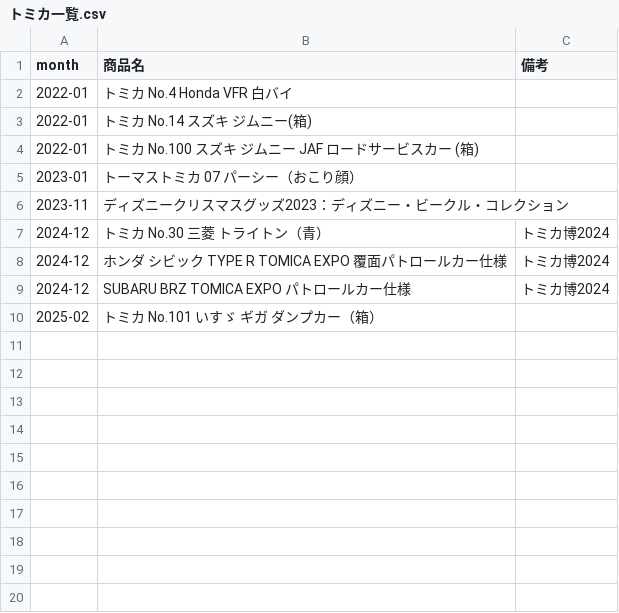
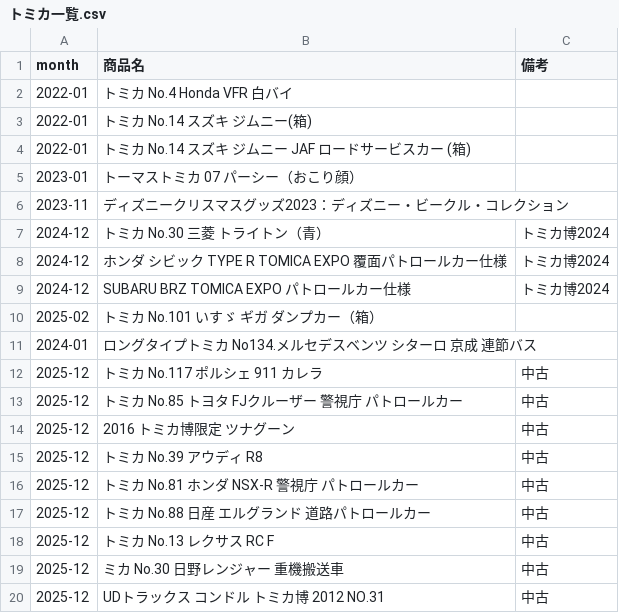
Before and after one commit to yuji38kwmt/life-log-dataset, a CSV file: おもちゃ/トミカ一覧.csv, drawn as a sheet.

Commit message:
トミカ一覧CSVファイルに新しいアイテムを追加し、既存のアイテムの修正を行いました。

```diff
--- a/おもちゃ/トミカ一覧.csv
+++ b/おもちゃ/トミカ一覧.csv
@@ -3,3 +3,3 @@
 2022-01,トミカ No.14 スズキ ジムニー(箱)
-2022-01,トミカ No.100 スズキ ジムニー JAF ロードサービスカー (箱)
+2022-01,トミカ No.14 スズキ ジムニー JAF ロードサービスカー (箱)
 2023-01,トーマストミカ 07 パーシー（おこり顔）
@@ -10 +10,11 @@
 2025-02,トミカ No.101 いすゞ ギガ ダンプカー（箱）
+2024-01,ロングタイプトミカ No134.メルセデスベンツ シターロ 京成 連節バス
+2025-12,トミカ No.117 ポルシェ 911 カレラ,中古
+2025-12,トミカ No.85 トヨタ FJクルーザー 警視庁 パトロールカー,中古
+2025-12,2016 トミカ博限定 ツナグーン,中古
+2025-12,トミカ No.39 アウディ R8,中古
+2025-12,トミカ No.81 ホンダ NSX-R 警視庁 パトロールカー,中古
+2025-12,トミカ No.88 日産 エルグランド 道路パトロールカー,中古
+2025-12,トミカ No.13 レクサス RC F,中古
+2025-12,ミカ No.30 日野レンジャー 重機搬送車,中古
+2025-12,UDトラックス コンドル トミカ博 2012 NO.31,中古
```
